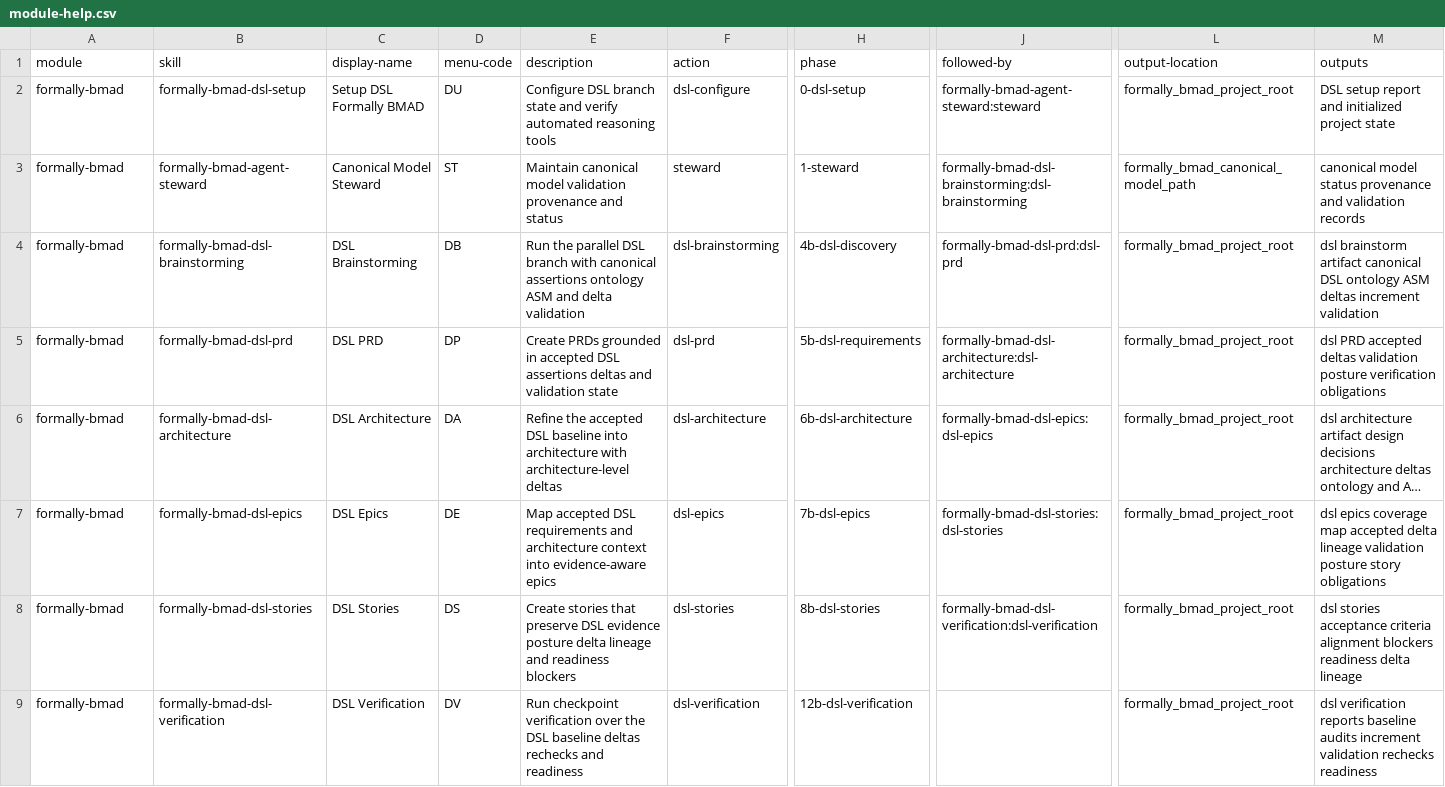
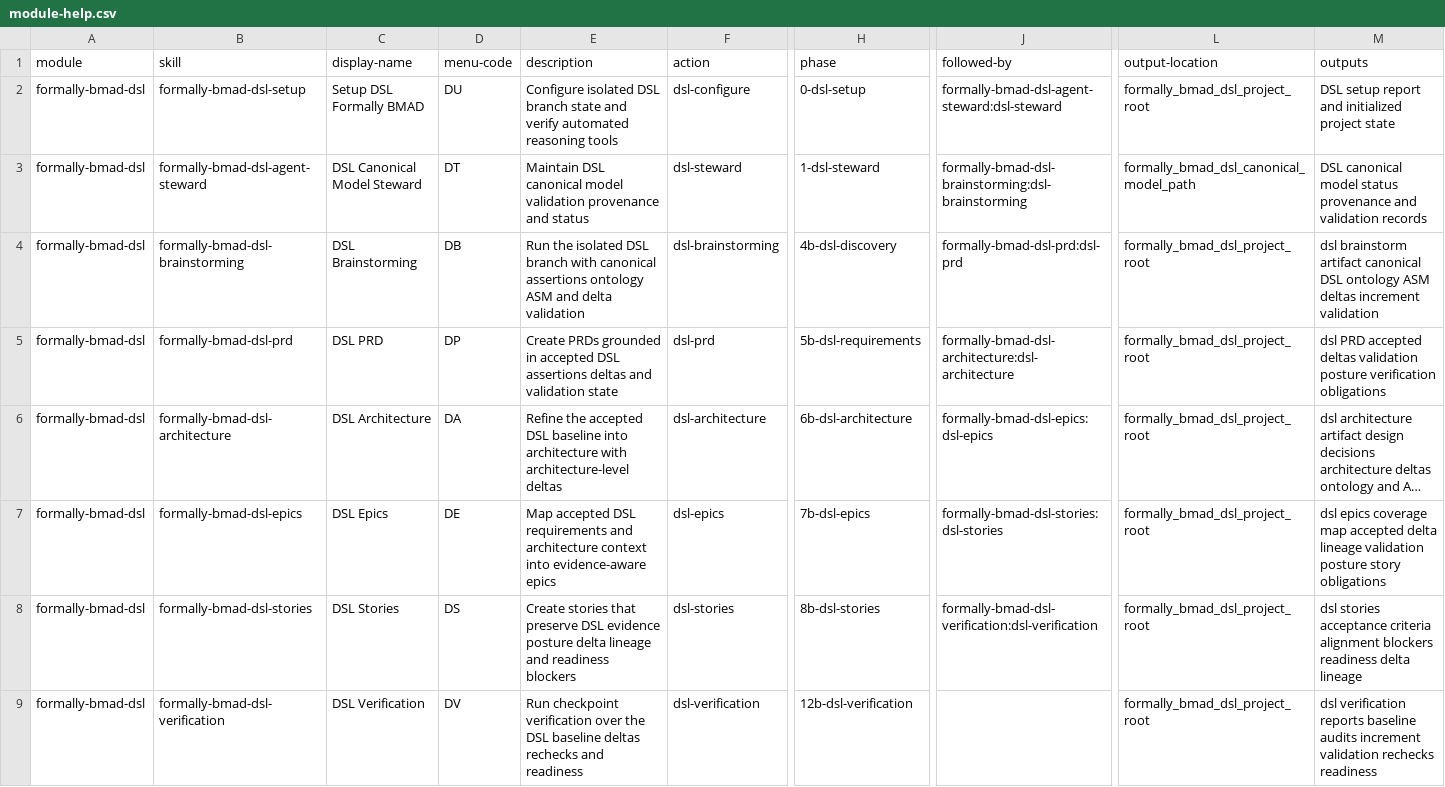
Before and after one commit to dmrpereira/bmadOntologies, a CSV file: skills/formally-bmad-dsl-setup/assets/module-help.csv, drawn as a sheet; only a part is shown, gaps mark what is left out; long unchanged cells end in …; the diff covers the shown part only; the diff names each change by its address in the sheet, - before the commit and + after, or states it on an @@ line.

Commit message:
Isolate DSL setup branch from original workflow

```diff
--- a/skills/formally-bmad-dsl-setup/assets/module-help.csv
+++ b/skills/formally-bmad-dsl-setup/assets/module-help.csv
-A2:A9 (module): formally-bmad
+A2:A9 (module): formally-bmad-dsl
-E2 (description): Configure DSL branch…
+E2 (description): Configure isolated DSL branch…
-J2 (followed-by): formally-bmad-agent-steward:steward
+J2 (followed-by): formally-bmad-dsl-agent-steward:dsl-steward
-L2 (output-location): formally_bmad_project_root
+L2 (output-location): formally_bmad_dsl_project_root
-B3 (skill): formally-bmad-agent-steward
+B3 (skill): formally-bmad-dsl-agent-steward
-C3 (display-name): Canonical Model Steward
+C3 (display-name): DSL Canonical Model Steward
-D3 (menu-code): ST
+D3 (menu-code): DT
-E3 (description): Maintain canonical model…
+E3 (description): Maintain DSL canonical model…
-F3 (action): steward
+F3 (action): dsl-steward
-H3 (phase): 1-steward
+H3 (phase): 1-dsl-steward
-L3 (output-location): formally_bmad_canonical_model_path
+L3 (output-location): formally_bmad_dsl_canonical_model_path
-M3 (outputs): canonical model…
+M3 (outputs): DSL canonical model…
-E4 (description): Run the parallel DSL branch…
+E4 (description): Run the isolated DSL branch…
-L4:L9 (output-location): formally_bmad_project_root
+L4:L9 (output-location): formally_bmad_dsl_project_root
```
Also changed, not shown: 1 edited cell elsewhere in this file, 42 other files.
